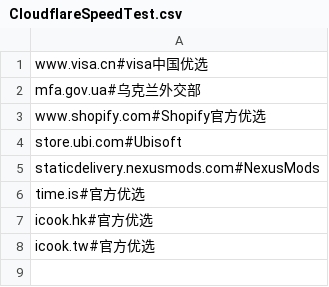
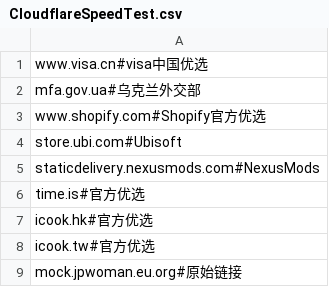
Before and after one commit to colababy/WorkerVless2sub, a CSV file: CloudflareSpeedTest.csv, drawn as a sheet; the diff names each change by its address in the sheet, - before the commit and + after, or states it on an @@ line.

```diff
--- a/CloudflareSpeedTest.csv
+++ b/CloudflareSpeedTest.csv
+row 9: mock.jpwoman.eu.org#原始链接
```
